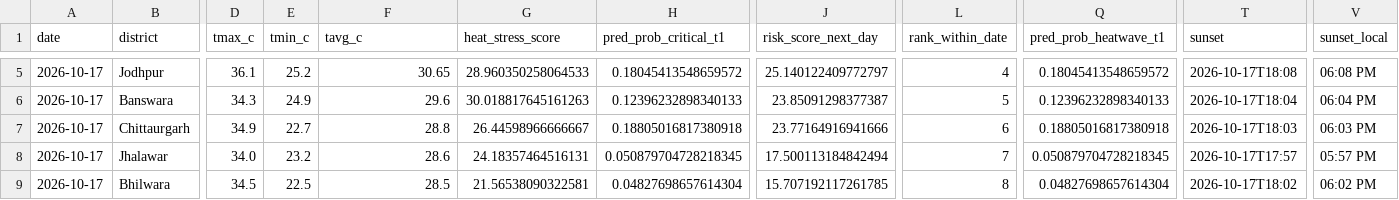
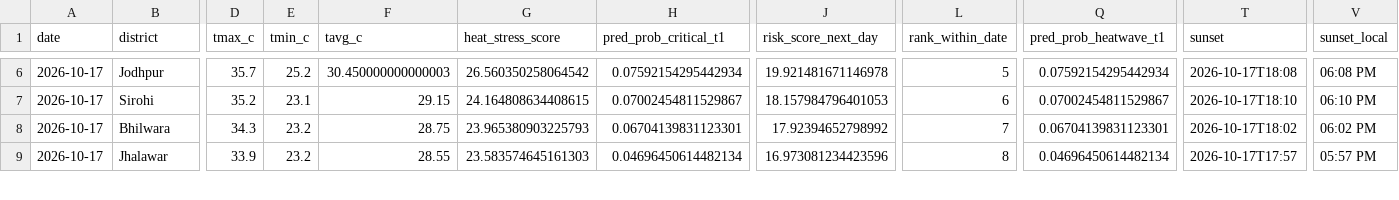
Before and after one commit to chetanvedi0401-svg/heatpulse-rajasthan, a CSV file: outputs/api_latest_top10_guarded.csv, drawn as a sheet; only a part is shown, gaps mark what is left out; removed rows and columns are numbered as before the commit, all else as after; rows hold the shown columns only; the diff covers the shown part only; the diff names each change by its address in the sheet, - before the commit and + after, or states it on an @@ line.

```diff
--- a/outputs/api_latest_top10_guarded.csv
+++ b/outputs/api_latest_top10_guarded.csv
-D6 (tmax_c): 36.1
+D6 (tmax_c): 35.7
-F6 (tavg_c): 30.65
+F6 (tavg_c): 30.450000000000003
-G6 (heat_stress_score): 28.960350258064533
+G6 (heat_stress_score): 26.560350258064542
-H6 (pred_prob_critical_t1): 0.18045413548659572
+H6 (pred_prob_critical_t1): 0.07592154295442934
-J6 (risk_score_next_day): 25.140122409772797
+J6 (risk_score_next_day): 19.921481671146978
-L6 (rank_within_date): 4
+L6 (rank_within_date): 5
-Q6 (pred_prob_heatwave_t1): 0.18045413548659572
+Q6 (pred_prob_heatwave_t1): 0.07592154295442934
+row 7: 2026-10-17 | Sirohi | 35.2 | 23.1 | 29.15 | 24.164808634408615 | 0.07002454811529867 | 18.157984796401053 | 6 | 0.07002454811529867 | 2026-10-17T18:10 | 06:10 PM
-B8 (district): Banswara
+B8 (district): Bhilwara
-E8 (tmin_c): 24.9
+E8 (tmin_c): 23.2
-F8 (tavg_c): 29.6
+F8 (tavg_c): 28.75
-G8 (heat_stress_score): 30.018817645161263
+G8 (heat_stress_score): 23.965380903225793
-H8 (pred_prob_critical_t1): 0.12396232898340133
+H8 (pred_prob_critical_t1): 0.06704139831123301
-J8 (risk_score_next_day): 23.85091298377387
+J8 (risk_score_next_day): 17.92394652798992
-L8 (rank_within_date): 5
+L8 (rank_within_date): 7
-Q8 (pred_prob_heatwave_t1): 0.12396232898340133
+Q8 (pred_prob_heatwave_t1): 0.06704139831123301
-T8 (sunset): 2026-10-17T18:04
+T8 (sunset): 2026-10-17T18:02
-V8 (sunset_local): 06:04 PM
+V8 (sunset_local): 06:02 PM
-row 7: 2026-10-17 | Chittaurgarh | 34.9 | 22.7 | 28.8 | 26.44598966666667 | 0.18805016817380918 | 23.77164916941666 | 6 | 0.18805016817380918 | 2026-10-17T18:03 | 06:03 PM
-D9 (tmax_c): 34.0
+D9 (tmax_c): 33.9
-F9 (tavg_c): 28.6
+F9 (tavg_c): 28.55
-G9 (heat_stress_score): 24.18357464516131
+G9 (heat_stress_score): 23.583574645161303
-H9 (pred_prob_critical_t1): 0.050879704728218345
+H9 (pred_prob_critical_t1): 0.04696450614482134
-J9 (risk_score_next_day): 17.500113184842494
+J9 (risk_score_next_day): 16.973081234423596
-L9 (rank_within_date): 7
+L9 (rank_within_date): 8
-Q9 (pred_prob_heatwave_t1): 0.050879704728218345
+Q9 (pred_prob_heatwave_t1): 0.04696450614482134
-row 9: 2026-10-17 | Bhilwara | 34.5 | 22.5 | 28.5 | 21.56538090322581 | 0.04827698657614304 | 15.707192117261785 | 8 | 0.04827698657614304 | 2026-10-17T18:02 | 06:02 PM
```
Also changed, not shown: 1 added row and 43 edited cells elsewhere in this file, docs/step10_api_quality_gate_report.csv, docs/step10_data_reliability_report.csv, 6 other files.
